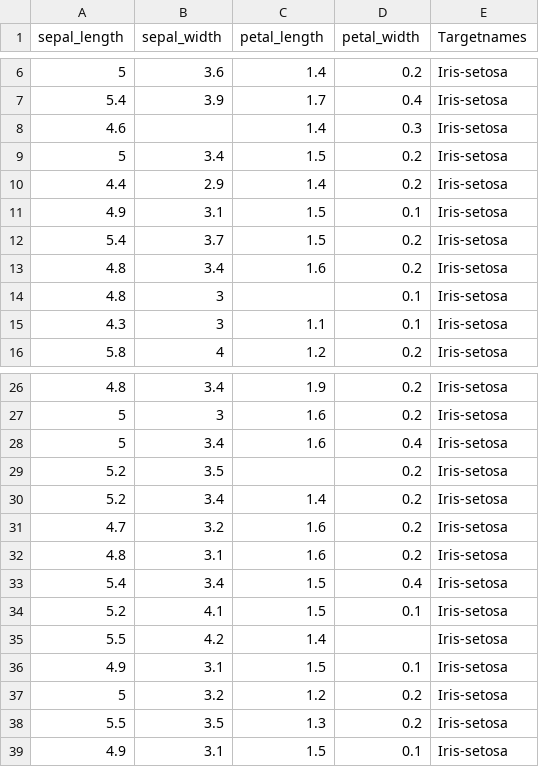
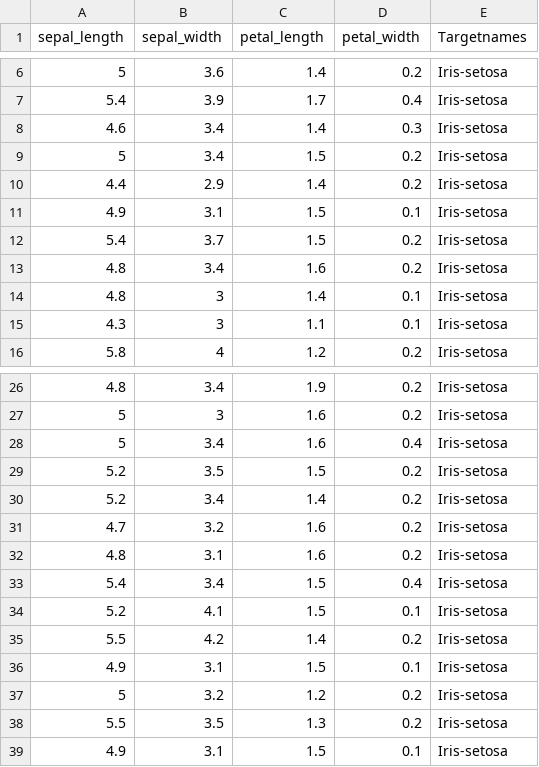
Before and after one commit to suhas2071/datafiles, a CSV file: iris.csv, drawn as a sheet; only a part is shown, gaps mark what is left out.

```diff
--- a/iris.csv
+++ b/iris.csv
@@ -7,3 +7,3 @@ sepal_length,sepal_width,petal_length,petal_width,Targetnames
 5.4,3.9,1.7,0.4,Iris-setosa
-4.6,,1.4,0.3,Iris-setosa
+4.6,3.4,1.4,0.3,Iris-setosa
 5,3.4,1.5,0.2,Iris-setosa
@@ -13,3 +13,3 @@ sepal_length,sepal_width,petal_length,petal_width,Targetnames
 4.8,3.4,1.6,0.2,Iris-setosa
-4.8,3,,0.1,Iris-setosa
+4.8,3,1.4,0.1,Iris-setosa
 4.3,3,1.1,0.1,Iris-setosa
@@ -28,3 +28,3 @@ sepal_length,sepal_width,petal_length,petal_width,Targetnames
 5,3.4,1.6,0.4,Iris-setosa
-5.2,3.5,,0.2,Iris-setosa
+5.2,3.5,1.5,0.2,Iris-setosa
 5.2,3.4,1.4,0.2,Iris-setosa
@@ -34,3 +34,3 @@ sepal_length,sepal_width,petal_length,petal_width,Targetnames
 5.2,4.1,1.5,0.1,Iris-setosa
-5.5,4.2,1.4,,Iris-setosa
+5.5,4.2,1.4,0.2,Iris-setosa
 4.9,3.1,1.5,0.1,Iris-setosa
```
Also changed, not shown: 3 other files.
